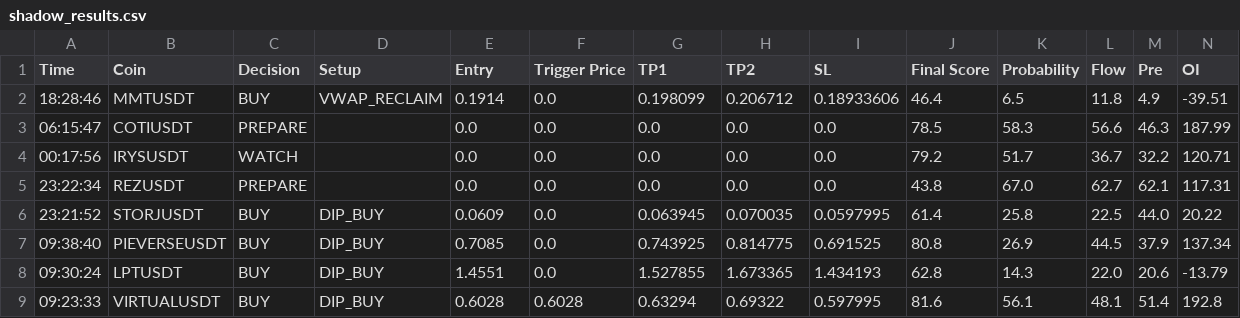
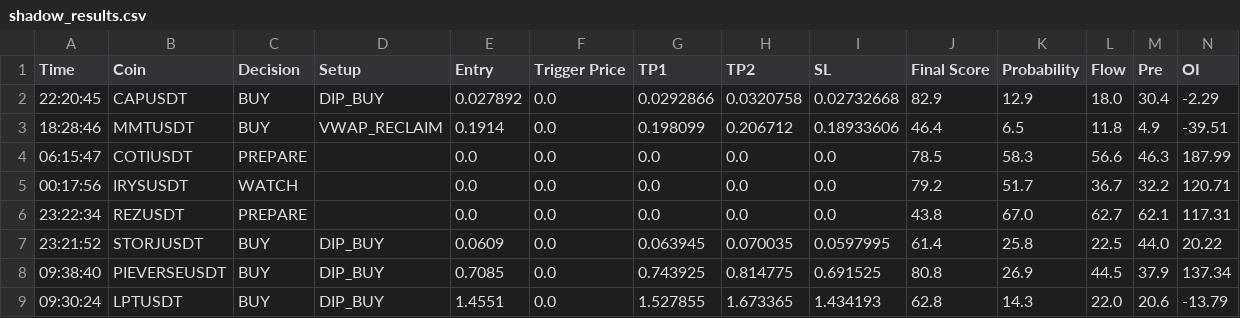
Before and after one commit to rank1984/crypto-bot, a CSV file: shadow_results.csv, drawn as a sheet; only a part is shown; the shorter side is filled out with more unchanged rows; rows hold the shown columns only; the diff names each change by its address in the sheet, - before the commit and + after, or states it on an @@ line.

```diff
--- a/shadow_results.csv
+++ b/shadow_results.csv
+row 2: 22:20:45 | CAPUSDT | BUY | DIP_BUY | 0.027892 | 0.0 | 0.0292866 | 0.0320758 | 0.02732668 | 82.9 | 12.9 | 18.0 | 30.4 | -2.29
```
Also changed, not shown: 1 other file.
